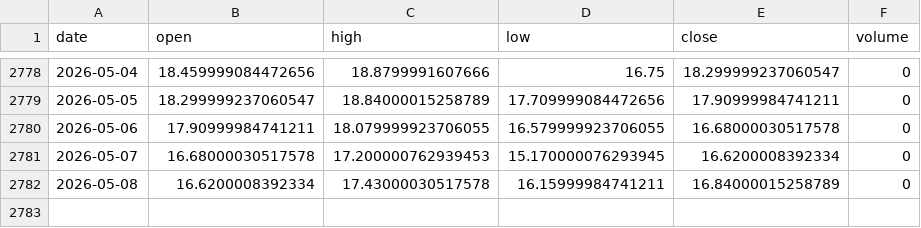
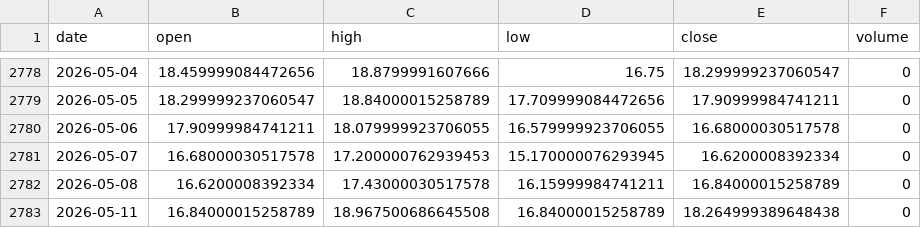
Before and after one commit to pravindev666/David-V666, a CSV file: data/vix_daily.csv, drawn as a sheet; only a part is shown, gaps mark what is left out; the diff names each change by its address in the sheet, - before the commit and + after, or states it on an @@ line.

Commit message:
Auto-sync: Market data 2026-05-11 06:56

```diff
--- a/data/vix_daily.csv
+++ b/data/vix_daily.csv
+row 2783: 2026-05-11 | 16.84000015258789 | 18.967500686645508 | 16.84000015258789 | 18.264999389648438 | 0
```
Also changed, not shown: data/bank_nifty_daily.csv, data/nifty_daily.csv, 3 other files.
